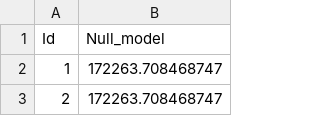
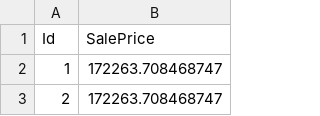
Before and after one commit to kalebswift/STAT380-House-Prices, a CSV file: project/volume/models/data/processed/submit.csv, drawn as a sheet; only a part is shown.

Commit message:
fixed submission column names

```diff
--- a/project/volume/models/data/processed/submit.csv
+++ b/project/volume/models/data/processed/submit.csv
@@ -1,2 +1,2 @@
-Id,Null_model
+Id,SalePrice
 1,172263.708468747
```
Also changed, not shown: 1 other file.
